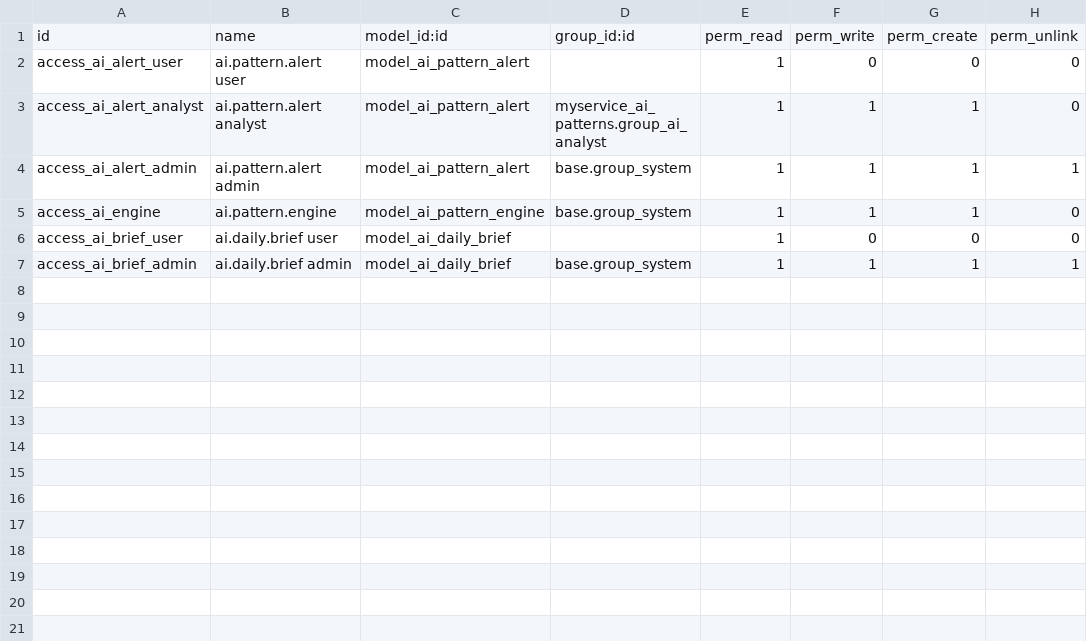
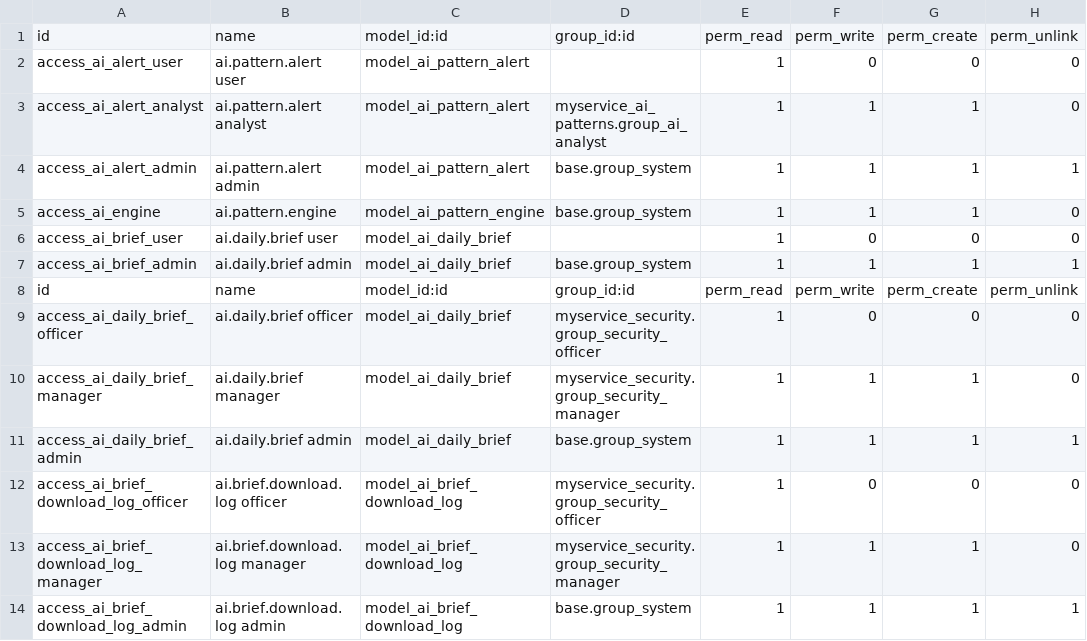
Before and after one commit to wmlmetro/Cadra, a CSV file: myservice_ai_patterns/security/ir.model.access.csv, drawn as a sheet; the diff names each change by its address in the sheet, - before the commit and + after, or states it on an @@ line.

Commit message:
feat: intelligence brief v2 — Nigerian classification, watermark, 3 formats, cron, download log

```diff
--- a/myservice_ai_patterns/security/ir.model.access.csv
+++ b/myservice_ai_patterns/security/ir.model.access.csv
+row 8: id | name | model_id:id | group_id:id | perm_read | perm_write | perm_create | perm_unlink
+row 9: access_ai_daily_brief_officer | ai.daily.brief officer | model_ai_daily_brief | myservice_security.group_security_officer | 1 | 0 | 0 | 0
+row 10: access_ai_daily_brief_manager | ai.daily.brief manager | model_ai_daily_brief | myservice_security.group_security_manager | 1 | 1 | 1 | 0
+row 11: access_ai_daily_brief_admin | ai.daily.brief admin | model_ai_daily_brief | base.group_system | 1 | 1 | 1 | 1
+row 12: access_ai_brief_download_log_officer | ai.brief.download.log officer | model_ai_brief_download_log | myservice_security.group_security_officer | 1 | 0 | 0 | 0
+row 13: access_ai_brief_download_log_manager | ai.brief.download.log manager | model_ai_brief_download_log | myservice_security.group_security_manager | 1 | 1 | 1 | 0
+row 14: access_ai_brief_download_log_admin | ai.brief.download.log admin | model_ai_brief_download_log | base.group_system | 1 | 1 | 1 | 1
```
Also changed, not shown: 7 other files.
